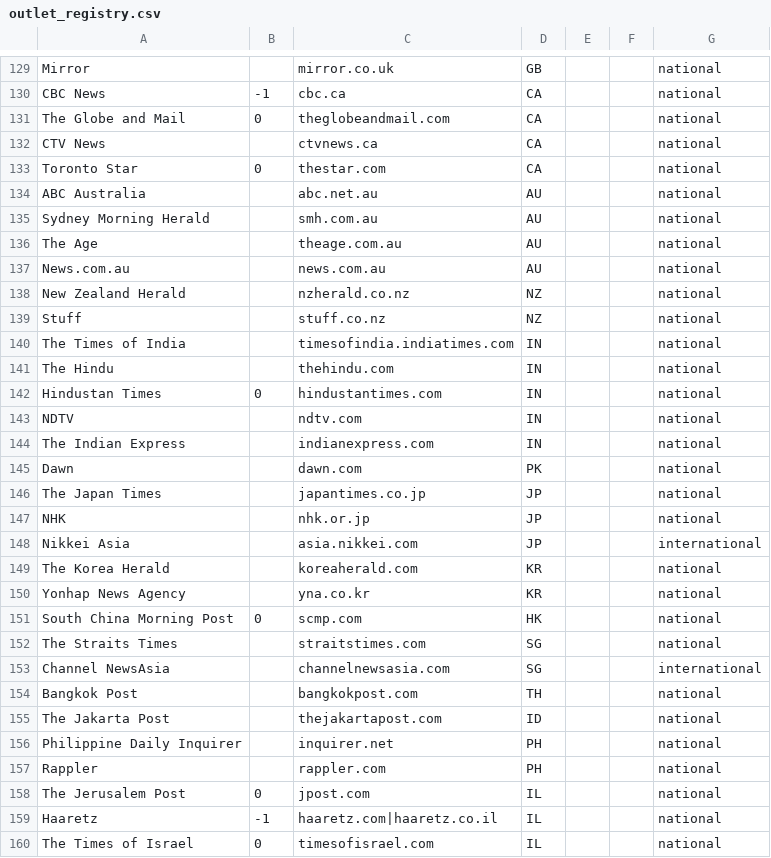
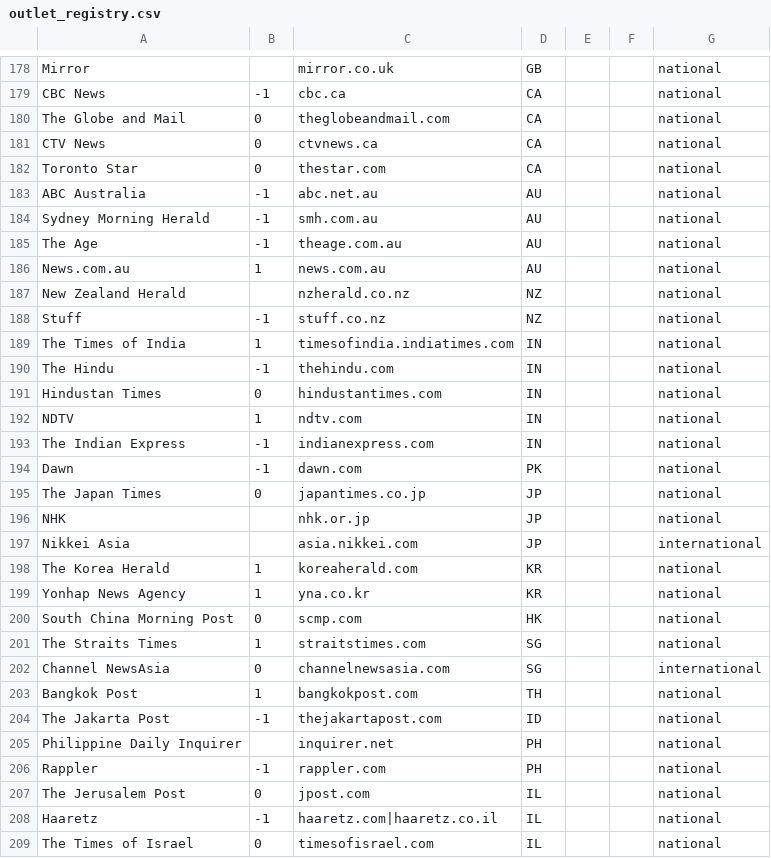
Before and after one commit to greenwichg/random_walks_with_erasure, a CSV file: examples/data/outlet_registry.csv, drawn as a sheet; only a part is shown, gaps mark what is left out; the diff covers the shown part only.

```diff
--- a/examples/data/outlet_registry.csv
+++ b/examples/data/outlet_registry.csv
@@ -131,28 +180,28 @@ CBC News,-1,cbc.ca,CA,,,national
 The Globe and Mail,0,theglobeandmail.com,CA,,,national
-CTV News,,ctvnews.ca,CA,,,national
+CTV News,0,ctvnews.ca,CA,,,national
 Toronto Star,0,thestar.com,CA,,,national
-ABC Australia,,abc.net.au,AU,,,national
-Sydney Morning Herald,,smh.com.au,AU,,,national
-The Age,,theage.com.au,AU,,,national
-News.com.au,,news.com.au,AU,,,national
+ABC Australia,-1,abc.net.au,AU,,,national
+Sydney Morning Herald,-1,smh.com.au,AU,,,national
+The Age,-1,theage.com.au,AU,,,national
+News.com.au,1,news.com.au,AU,,,national
 New Zealand Herald,,nzherald.co.nz,NZ,,,national
-Stuff,,stuff.co.nz,NZ,,,national
-The Times of India,,timesofindia.indiatimes.com,IN,,,national
-The Hindu,,thehindu.com,IN,,,national
+Stuff,-1,stuff.co.nz,NZ,,,national
+The Times of India,1,timesofindia.indiatimes.com,IN,,,national
+The Hindu,-1,thehindu.com,IN,,,national
 Hindustan Times,0,hindustantimes.com,IN,,,national
-NDTV,,ndtv.com,IN,,,national
-The Indian Express,,indianexpress.com,IN,,,national
-Dawn,,dawn.com,PK,,,national
-The Japan Times,,japantimes.co.jp,JP,,,national
+NDTV,1,ndtv.com,IN,,,national
+The Indian Express,-1,indianexpress.com,IN,,,national
+Dawn,-1,dawn.com,PK,,,national
+The Japan Times,0,japantimes.co.jp,JP,,,national
 NHK,,nhk.or.jp,JP,,,national
 Nikkei Asia,,asia.nikkei.com,JP,,,international
-The Korea Herald,,koreaherald.com,KR,,,national
-Yonhap News Agency,,yna.co.kr,KR,,,national
+The Korea Herald,1,koreaherald.com,KR,,,national
+Yonhap News Agency,1,yna.co.kr,KR,,,national
 South China Morning Post,0,scmp.com,HK,,,national
-The Straits Times,,straitstimes.com,SG,,,national
-Channel NewsAsia,,channelnewsasia.com,SG,,,international
-Bangkok Post,,bangkokpost.com,TH,,,national
-The Jakarta Post,,thejakartapost.com,ID,,,national
+The Straits Times,1,straitstimes.com,SG,,,national
+Channel NewsAsia,0,channelnewsasia.com,SG,,,international
+Bangkok Post,1,bangkokpost.com,TH,,,national
+The Jakarta Post,-1,thejakartapost.com,ID,,,national
 Philippine Daily Inquirer,,inquirer.net,PH,,,national
-Rappler,,rappler.com,PH,,,national
+Rappler,-1,rappler.com,PH,,,national
 The Jerusalem Post,0,jpost.com,IL,,,national
```
Also changed, not shown: 49 added rows and 27 edited cells elsewhere in this file, unrated_publishers.csv.
